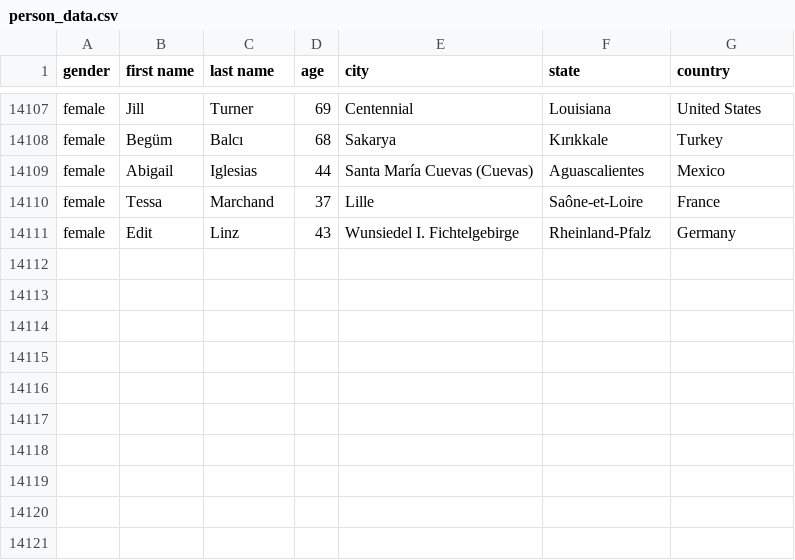
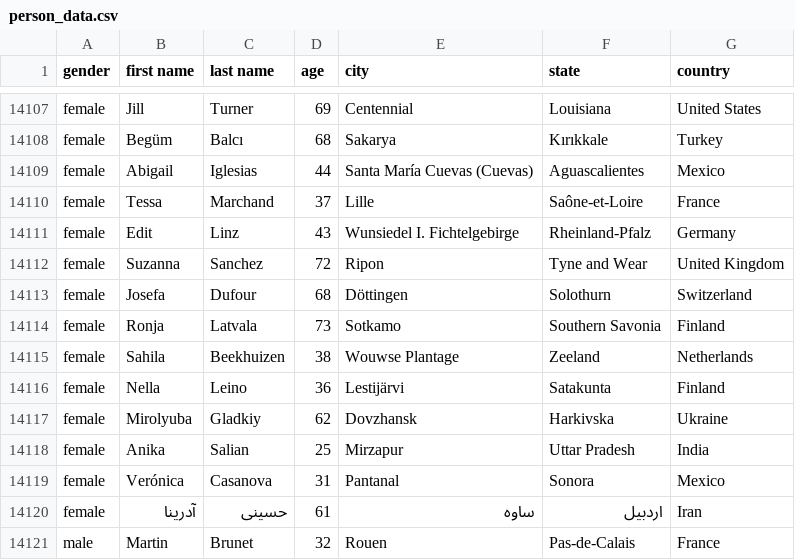
Before and after one commit to AhmadMHanif7/GitHub-Actions-Test, a CSV file: data/person_data.csv, drawn as a sheet; only a part is shown, gaps mark what is left out; the diff names each change by its address in the sheet, - before the commit and + after, or states it on an @@ line.

```diff
--- a/data/person_data.csv
+++ b/data/person_data.csv
+row 14112: female | Suzanna | Sanchez | 72 | Ripon | Tyne and Wear | United Kingdom
+row 14113: female | Josefa | Dufour | 68 | Döttingen | Solothurn | Switzerland
+row 14114: female | Ronja | Latvala | 73 | Sotkamo | Southern Savonia | Finland
+row 14115: female | Sahila | Beekhuizen | 38 | Wouwse Plantage | Zeeland | Netherlands
+row 14116: female | Nella | Leino | 36 | Lestijärvi | Satakunta | Finland
+row 14117: female | Mirolyuba | Gladkiy | 62 | Dovzhansk | Harkivska | Ukraine
+row 14118: female | Anika | Salian | 25 | Mirzapur | Uttar Pradesh | India
+row 14119: female | Verónica | Casanova | 31 | Pantanal | Sonora | Mexico
+row 14120: female | آدرینا | حسینی | 61 | ساوه | اردبیل | Iran
+row 14121: male | Martin | Brunet | 32 | Rouen | Pas-de-Calais | France
```
